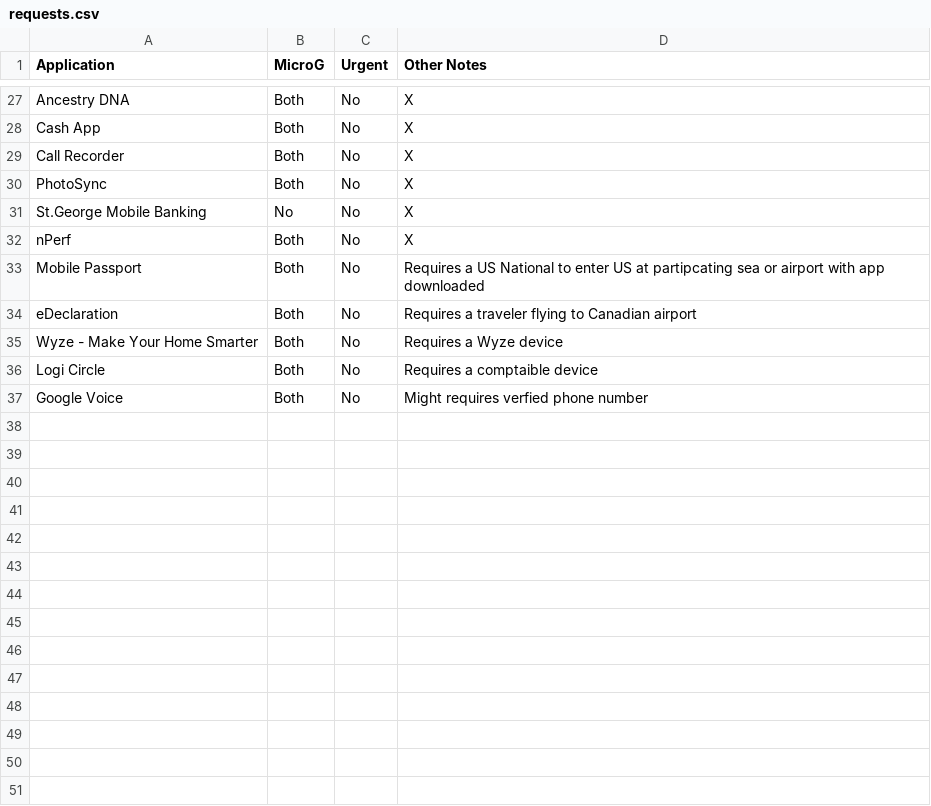
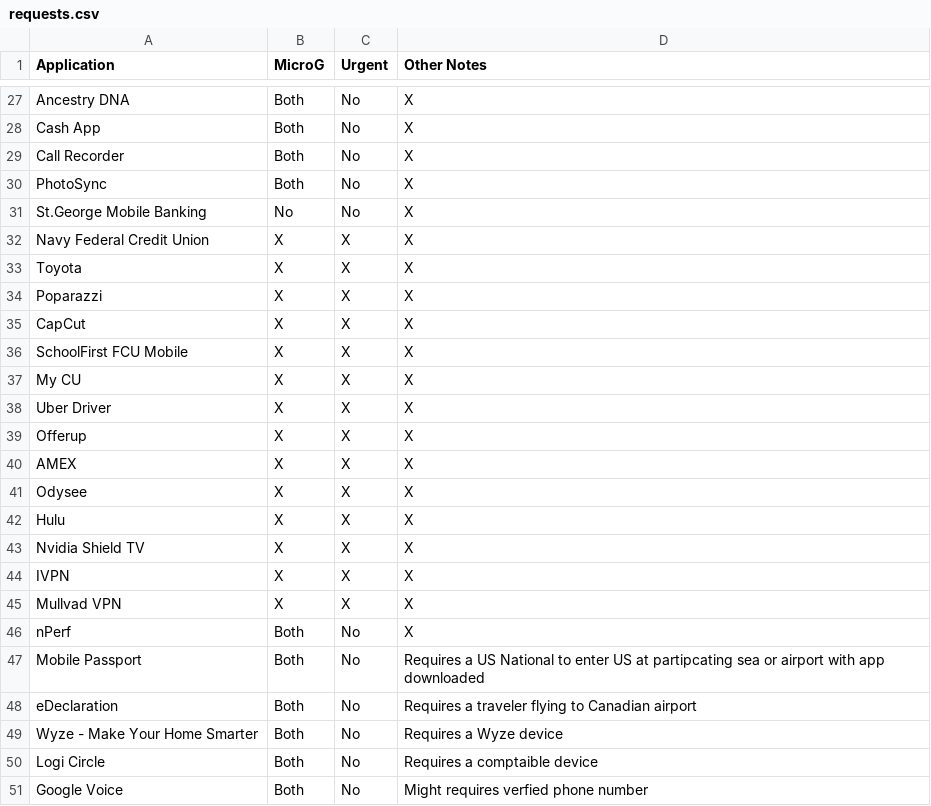
Before and after one commit to techlore/plexus, a CSV file: src/data/requests.csv, drawn as a sheet; only a part is shown, gaps mark what is left out; the diff names each change by its address in the sheet, - before the commit and + after, or states it on an @@ line.

Commit message:
Update requests.csv (#214)
just some app requests I personally was hoping to see also added some I saw in matrix server and social media

Co-authored-by: Tom Konidas <tomkonidas@protonmail.ch>

```diff
--- a/src/data/requests.csv
+++ b/src/data/requests.csv
+row 32: Navy Federal Credit Union | X | X | X
+row 33: Toyota | X | X | X
+row 34: Poparazzi | X | X | X
+row 35: CapCut | X | X | X
+row 36: SchoolFirst FCU Mobile | X | X | X
+row 37: My CU | X | X | X
+row 38: Uber Driver | X | X | X
+row 39: Offerup | X | X | X
+row 40: AMEX | X | X | X
+row 41: Odysee | X | X | X
+row 42: Hulu | X | X | X
+row 43: Nvidia Shield TV | X | X | X
+row 44: IVPN | X | X | X
+row 45: Mullvad VPN | X | X | X
```
